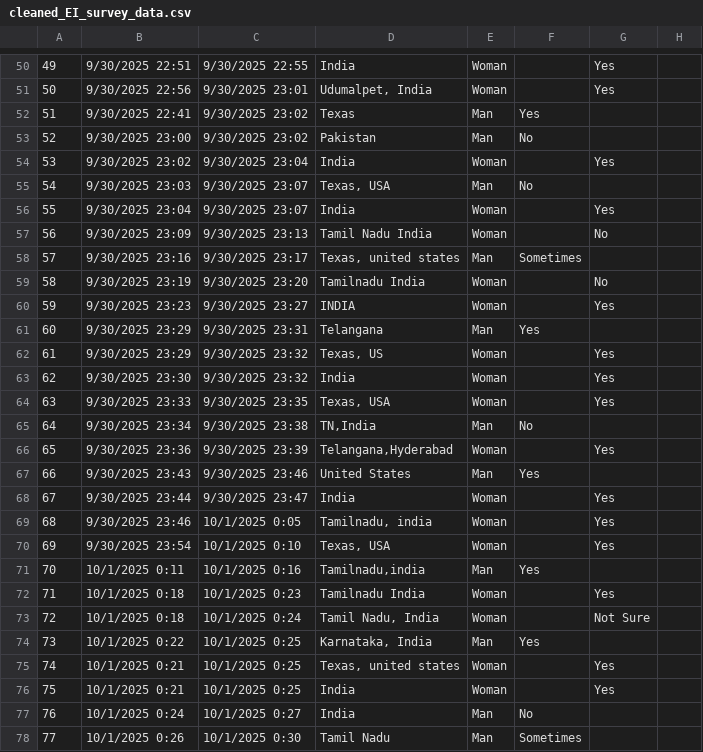
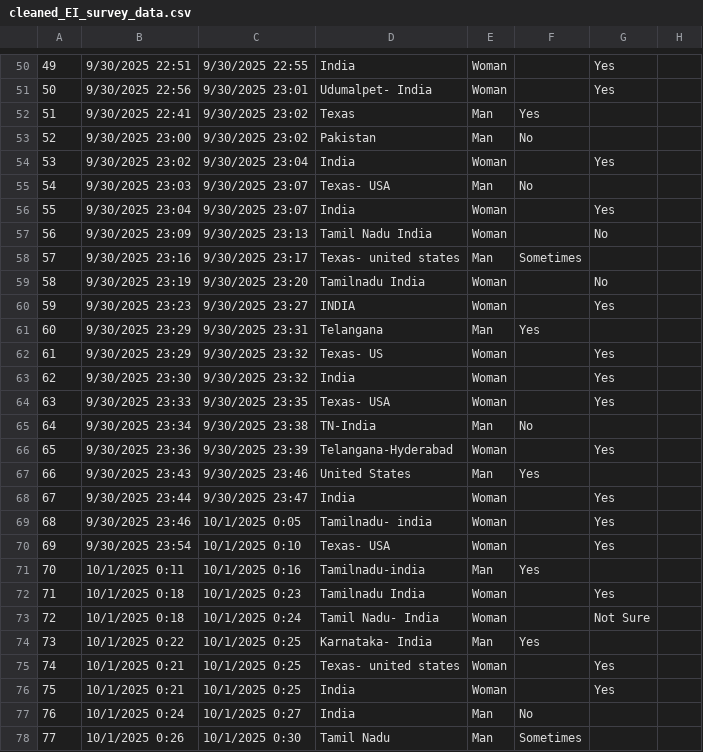
Before and after one commit to arjunron97/Emotional-D-Matrix, a CSV file: survey_data/cleaned_EI_survey_data.csv, drawn as a sheet; only a part is shown, gaps mark what is left out; the diff covers the shown part only; the diff names each change by its address in the sheet, - before the commit and + after, or states it on an @@ line.

```diff
--- a/survey_data/cleaned_EI_survey_data.csv
+++ b/survey_data/cleaned_EI_survey_data.csv
-D51: Udumalpet, India
+D51: Udumalpet- India
-D55: Texas, USA
+D55: Texas- USA
-D58: Texas, united states
+D58: Texas- united states
-D62: Texas, US
+D62: Texas- US
-D64: Texas, USA
+D64: Texas- USA
-D65: TN,India
+D65: TN-India
-D66: Telangana,Hyderabad
+D66: Telangana-Hyderabad
-D69: Tamilnadu, india
+D69: Tamilnadu- india
-D70: Texas, USA
+D70: Texas- USA
-D71: Tamilnadu,india
+D71: Tamilnadu-india
-D73: Tamil Nadu, India
+D73: Tamil Nadu- India
-D74: Karnataka, India
+D74: Karnataka- India
-D75: Texas, united states
+D75: Texas- united states
```
Also changed, not shown: 102 edited cells elsewhere in this file.
